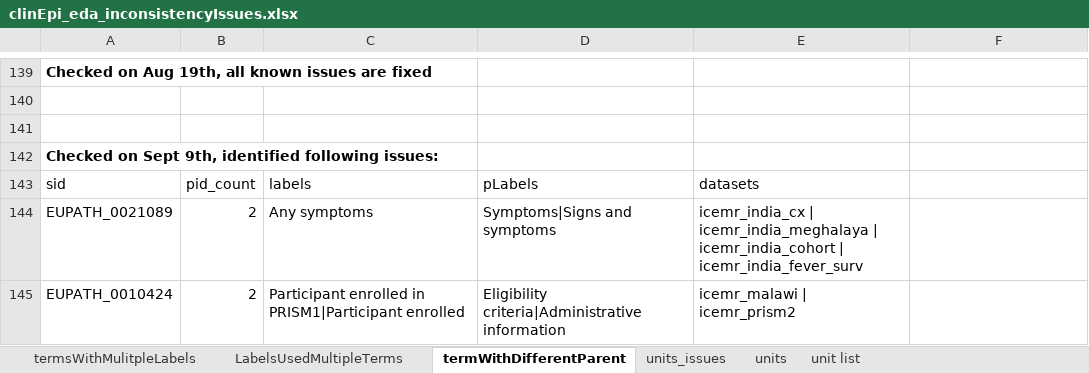
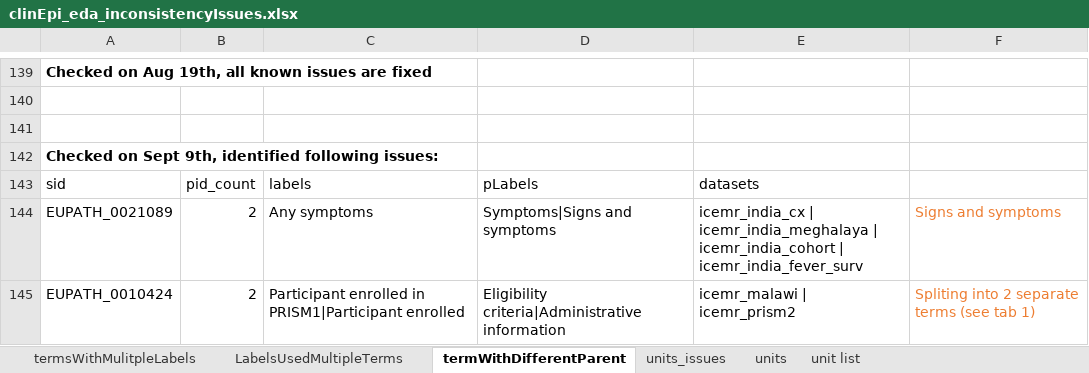
Before and after one commit to VEuPathDB/ApiCommonData, an Excel workbook: Load/ontology/harmonization/clinEpi_eda_inconsistencyIssues.xlsx, sheet termWithDifferentParent, drawn as a sheet; only a part is shown, gaps mark what is left out; values as stored, in another font and other column widths than the file's, no borders; the diff names each change by its address in the sheet, - before the commit and + after, or states it on an @@ line.

```diff
--- a/Load/ontology/harmonization/clinEpi_eda_inconsistencyIssues.xlsx (sheet termWithDifferentParent)
+++ b/Load/ontology/harmonization/clinEpi_eda_inconsistencyIssues.xlsx (sheet termWithDifferentParent)
-F144: (empty)
+F144: Signs and symptoms
-F145: (empty)
+F145: Spliting into 2 separate terms (see tab 1)
```
Also changed, not shown: sheet termsWithMulitpleLabels.
